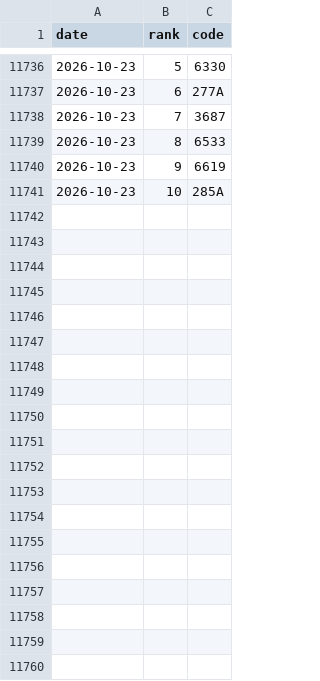
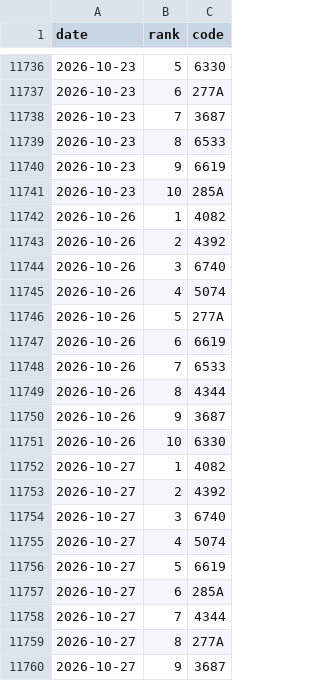
Before and after one commit to hiroto-k0306/kabu-b2, a CSV file: data/processed/b3/daily_picks.csv, drawn as a sheet; only a part is shown, gaps mark what is left out; the diff covers the shown part only.

```diff
--- a/data/processed/b3/daily_picks.csv
+++ b/data/processed/b3/daily_picks.csv
@@ -11741 +11741,20 @@
 "2026-10-23","10","285A"
+"2026-10-26","1","4082"
+"2026-10-26","2","4392"
+"2026-10-26","3","6740"
+"2026-10-26","4","5074"
+"2026-10-26","5","277A"
+"2026-10-26","6","6619"
+"2026-10-26","7","6533"
+"2026-10-26","8","4344"
+"2026-10-26","9","3687"
+"2026-10-26","10","6330"
+"2026-10-27","1","4082"
+"2026-10-27","2","4392"
+"2026-10-27","3","6740"
+"2026-10-27","4","5074"
+"2026-10-27","5","6619"
+"2026-10-27","6","285A"
+"2026-10-27","7","4344"
+"2026-10-27","8","277A"
+"2026-10-27","9","3687"
```
Also changed, not shown: 11 added rows and 1 edited cell elsewhere in this file, data/processed/b3l/daily_picks.csv, data/processed/b3lh/daily_picks.csv, 36 other files.
